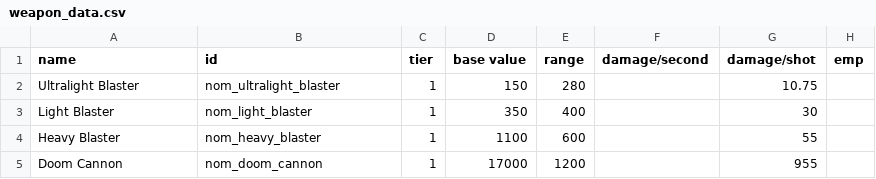
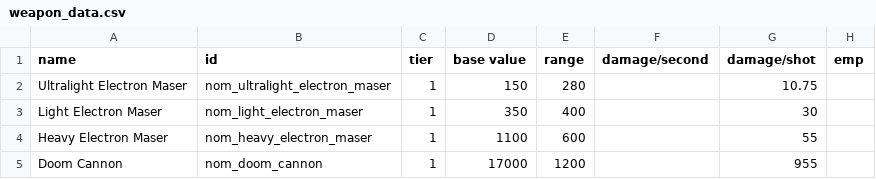
Before and after one commit to Trylobot/starsector-mods, a CSV file: nom/data/weapons/weapon_data.csv, drawn as a sheet; only a part is shown; the diff names each change by its address in the sheet, - before the commit and + after, or states it on an @@ line.

```diff
--- a/nom/data/weapons/weapon_data.csv
+++ b/nom/data/weapons/weapon_data.csv
-A2 (name): Ultralight Blaster
+A2 (name): Ultralight Electron Maser
-B2 (id): nom_ultralight_blaster
+B2 (id): nom_ultralight_electron_maser
-A3 (name): Light Blaster
+A3 (name): Light Electron Maser
-B3 (id): nom_light_blaster
+B3 (id): nom_light_electron_maser
-A4 (name): Heavy Blaster
+A4 (name): Heavy Electron Maser
-B4 (id): nom_heavy_blaster
+B4 (id): nom_heavy_electron_maser
```
Also changed, not shown: nom/data/strings/descriptions.csv, 21 other files.
